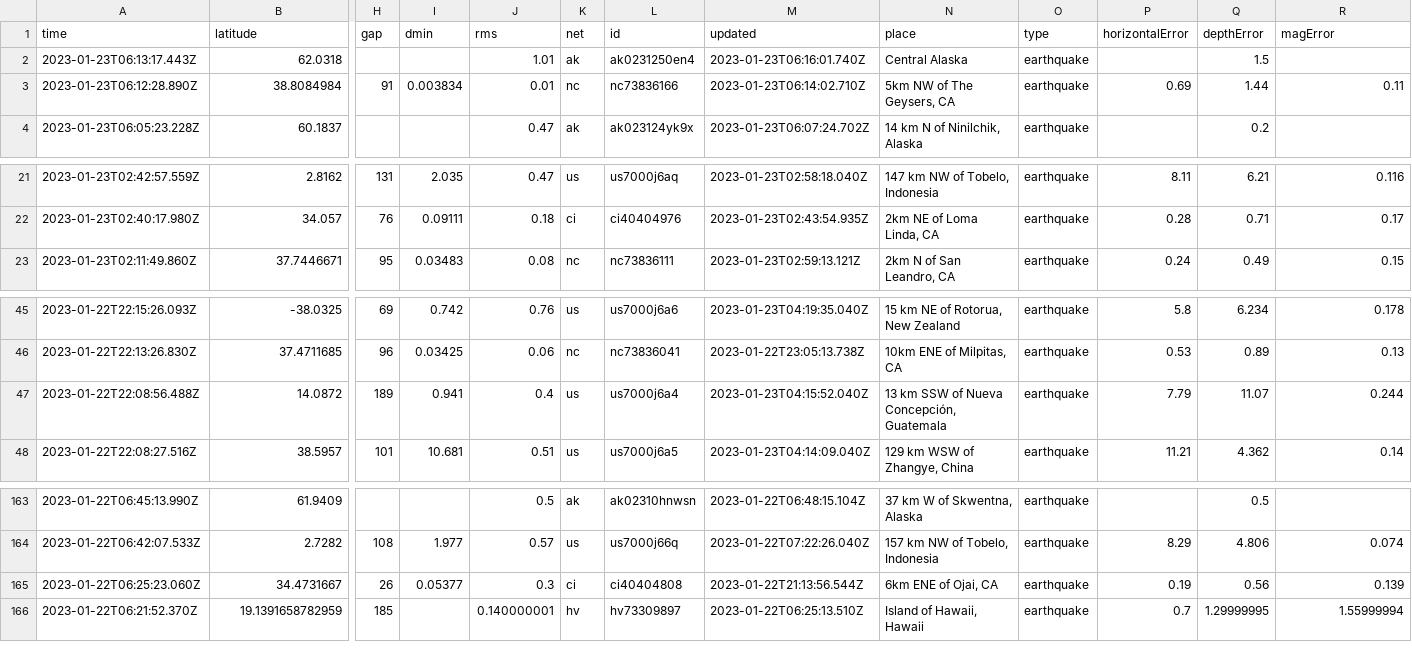
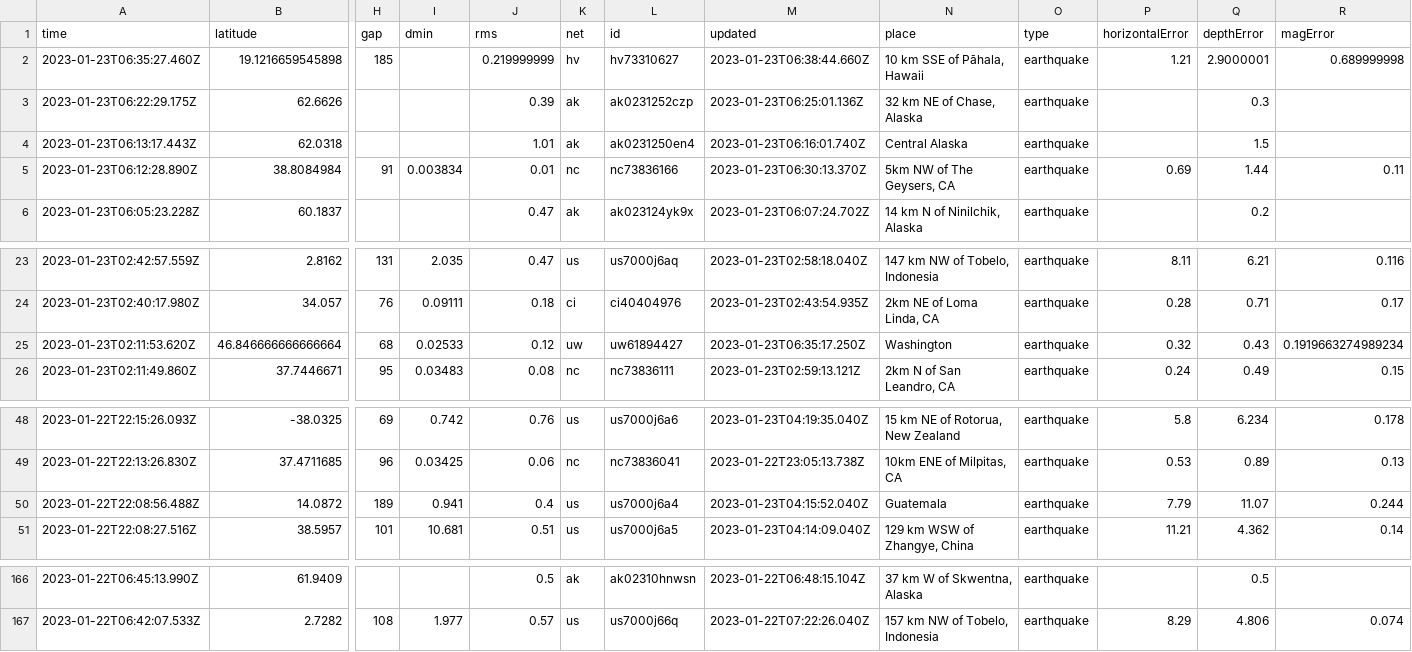
Before and after one commit to katielicari/nicar22-github-action, a CSV file: usgs_current.csv, drawn as a sheet; only a part is shown, gaps mark what is left out; removed rows and columns are numbered as before the commit, all else as after; rows hold the shown columns only; the diff names each change by its address in the sheet, - before the commit and + after, or states it on an @@ line.

```diff
--- a/usgs_current.csv
+++ b/usgs_current.csv
+row 2: 2023-01-23T06:35:27.460Z | 19.1216659545898 | 185 |  | 0.219999999 | hv | hv73310627 | 2023-01-23T06:38:44.660Z | 10 km SSE of Pāhala, Hawaii | earthquake | 1.21 | 2.9000001 | 0.689999998
+row 3: 2023-01-23T06:22:29.175Z | 62.6626 |  |  | 0.39 | ak | ak0231252czp | 2023-01-23T06:25:01.136Z | 32 km NE of Chase, Alaska | earthquake |  | 0.3
-M5 (updated): 2023-01-23T06:14:02.710Z
+M5 (updated): 2023-01-23T06:30:13.370Z
+row 25: 2023-01-23T02:11:53.620Z | 46.846666666666664 | 68 | 0.02533 | 0.12 | uw | uw61894427 | 2023-01-23T06:35:17.250Z | Washington | earthquake | 0.32 | 0.43 | 0.1919663274989234
-N50 (place): 13 km SSW of Nueva Concepción, Guatemala
+N50 (place): Guatemala
-row 165: 2023-01-22T06:25:23.060Z | 34.4731667 | 26 | 0.05377 | 0.3 | ci | ci40404808 | 2023-01-22T21:13:56.544Z | 6km ENE of Ojai, CA | earthquake | 0.19 | 0.56 | 0.139
-row 166: 2023-01-22T06:21:52.370Z | 19.1391658782959 | 185 |  | 0.140000001 | hv | hv73309897 | 2023-01-22T06:25:13.510Z | Island of Hawaii, Hawaii | earthquake | 0.7 | 1.29999995 | 1.55999994
```
